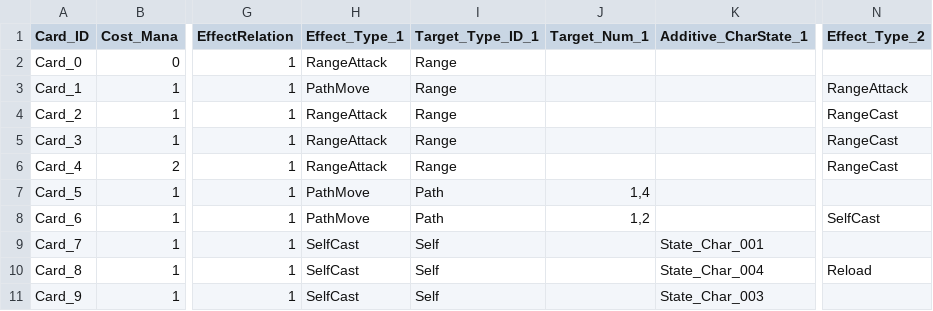
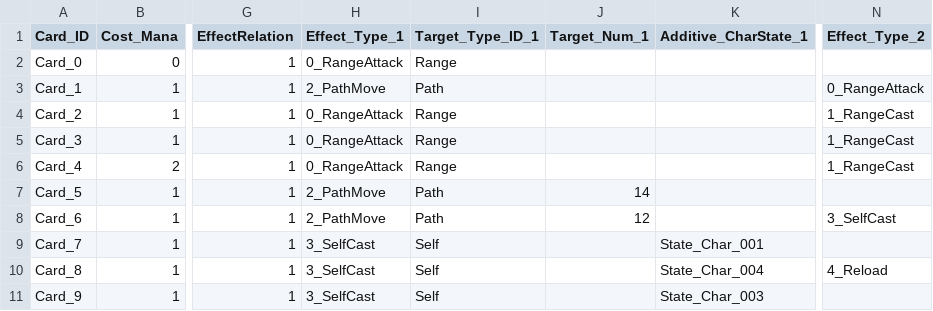
Before and after one commit to SeongU01/GA_6th_2Q_Project, a CSV file: Client/Resources/Data/Card/Card.csv, drawn as a sheet; only a part is shown, gaps mark what is left out; the diff names each change by its address in the sheet, - before the commit and + after, or states it on an @@ line.

Commit message:
CardManager Update
ID 변경

```diff
--- a/Client/Resources/Data/Card/Card.csv
+++ b/Client/Resources/Data/Card/Card.csv
-H2 (Effect_Type_1): RangeAttack
+H2 (Effect_Type_1): 0_RangeAttack
-H3 (Effect_Type_1): PathMove
+H3 (Effect_Type_1): 2_PathMove
-I3 (Target_Type_ID_1): Range
+I3 (Target_Type_ID_1): Path
-N3 (Effect_Type_2): RangeAttack
+N3 (Effect_Type_2): 0_RangeAttack
-H4:H6 (Effect_Type_1): RangeAttack
+H4:H6 (Effect_Type_1): 0_RangeAttack
-N4:N6 (Effect_Type_2): RangeCast
+N4:N6 (Effect_Type_2): 1_RangeCast
-H7:H8 (Effect_Type_1): PathMove
+H7:H8 (Effect_Type_1): 2_PathMove
-J7 (Target_Num_1): 1,4
+J7 (Target_Num_1): 14
-J8 (Target_Num_1): 1,2
+J8 (Target_Num_1): 12
-N8 (Effect_Type_2): SelfCast
+N8 (Effect_Type_2): 3_SelfCast
-H9:H11 (Effect_Type_1): SelfCast
+H9:H11 (Effect_Type_1): 3_SelfCast
-N10 (Effect_Type_2): Reload
+N10 (Effect_Type_2): 4_Reload
```
Also changed, not shown: 1 other file.
